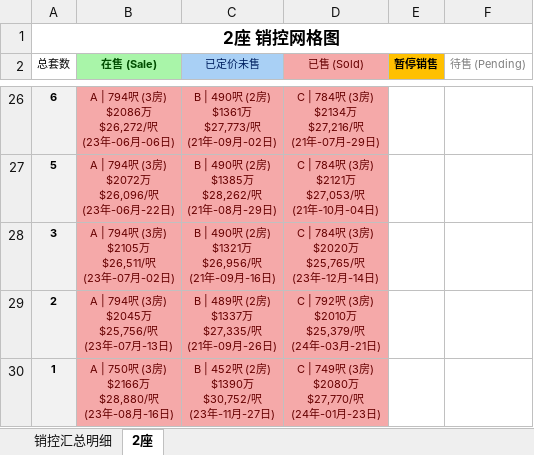
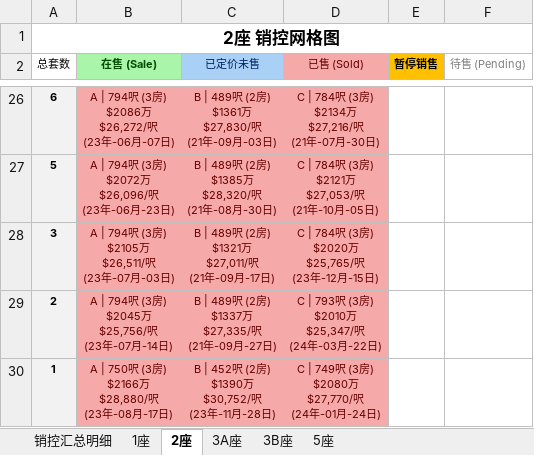
Before and after one commit to neil-studio/hk, an Excel workbook: 九龙-西南九龙-维港汇 I/维港汇 I_销控明细表.xlsx, sheet 2座, drawn as a sheet; only a part is shown, gaps mark what is left out; values as stored, in another font and other column widths than the file's, no borders; ↵ is a line break in a cell; the diff covers the shown part only; the diff names each change by its address in the sheet, - before the commit and + after, or states it on an @@ line.

```diff
--- a/九龙-西南九龙-维港汇 I/维港汇 I_销控明细表.xlsx (sheet 2座)
+++ b/九龙-西南九龙-维港汇 I/维港汇 I_销控明细表.xlsx (sheet 2座)
+sheet tab: 1座
+sheet tab: 3A座
+sheet tab: 3B座
+sheet tab: 5座
-B26 (在售 (Sale)): A | 794呎 (3房) ↵ $2086万 ↵ $26,272/呎 ↵ (23年-06月-06日)
+B26 (在售 (Sale)): A | 794呎 (3房) ↵ $2086万 ↵ $26,272/呎 ↵ (23年-06月-07日)
-C26 (已定价未售): B | 490呎 (2房) ↵ $1361万 ↵ $27,773/呎 ↵ (21年-09月-02日)
+C26 (已定价未售): B | 489呎 (2房) ↵ $1361万 ↵ $27,830/呎 ↵ (21年-09月-03日)
-D26 (已售 (Sold)): C | 784呎 (3房) ↵ $2134万 ↵ $27,216/呎 ↵ (21年-07月-29日)
+D26 (已售 (Sold)): C | 784呎 (3房) ↵ $2134万 ↵ $27,216/呎 ↵ (21年-07月-30日)
-B27 (在售 (Sale)): A | 794呎 (3房) ↵ $2072万 ↵ $26,096/呎 ↵ (23年-06月-22日)
+B27 (在售 (Sale)): A | 794呎 (3房) ↵ $2072万 ↵ $26,096/呎 ↵ (23年-06月-23日)
-C27 (已定价未售): B | 490呎 (2房) ↵ $1385万 ↵ $28,262/呎 ↵ (21年-08月-29日)
+C27 (已定价未售): B | 489呎 (2房) ↵ $1385万 ↵ $28,320/呎 ↵ (21年-08月-30日)
-D27 (已售 (Sold)): C | 784呎 (3房) ↵ $2121万 ↵ $27,053/呎 ↵ (21年-10月-04日)
+D27 (已售 (Sold)): C | 784呎 (3房) ↵ $2121万 ↵ $27,053/呎 ↵ (21年-10月-05日)
-B28 (在售 (Sale)): A | 794呎 (3房) ↵ $2105万 ↵ $26,511/呎 ↵ (23年-07月-02日)
+B28 (在售 (Sale)): A | 794呎 (3房) ↵ $2105万 ↵ $26,511/呎 ↵ (23年-07月-03日)
-C28 (已定价未售): B | 490呎 (2房) ↵ $1321万 ↵ $26,956/呎 ↵ (21年-09月-16日)
+C28 (已定价未售): B | 489呎 (2房) ↵ $1321万 ↵ $27,011/呎 ↵ (21年-09月-17日)
-D28 (已售 (Sold)): C | 784呎 (3房) ↵ $2020万 ↵ $25,765/呎 ↵ (23年-12月-14日)
+D28 (已售 (Sold)): C | 784呎 (3房) ↵ $2020万 ↵ $25,765/呎 ↵ (23年-12月-15日)
-B29 (在售 (Sale)): A | 794呎 (3房) ↵ $2045万 ↵ $25,756/呎 ↵ (23年-07月-13日)
+B29 (在售 (Sale)): A | 794呎 (3房) ↵ $2045万 ↵ $25,756/呎 ↵ (23年-07月-14日)
-C29 (已定价未售): B | 489呎 (2房) ↵ $1337万 ↵ $27,335/呎 ↵ (21年-09月-26日)
+C29 (已定价未售): B | 489呎 (2房) ↵ $1337万 ↵ $27,335/呎 ↵ (21年-09月-27日)
-D29 (已售 (Sold)): C | 792呎 (3房) ↵ $2010万 ↵ $25,379/呎 ↵ (24年-03月-21日)
+D29 (已售 (Sold)): C | 793呎 (3房) ↵ $2010万 ↵ $25,347/呎 ↵ (24年-03月-22日)
-B30 (在售 (Sale)): A | 750呎 (3房) ↵ $2166万 ↵ $28,880/呎 ↵ (23年-08月-16日)
+B30 (在售 (Sale)): A | 750呎 (3房) ↵ $2166万 ↵ $28,880/呎 ↵ (23年-08月-17日)
-C30 (已定价未售): B | 452呎 (2房) ↵ $1390万 ↵ $30,752/呎 ↵ (23年-11月-27日)
+C30 (已定价未售): B | 452呎 (2房) ↵ $1390万 ↵ $30,752/呎 ↵ (23年-11月-28日)
-D30 (已售 (Sold)): C | 749呎 (3房) ↵ $2080万 ↵ $27,770/呎 ↵ (24年-01月-23日)
+D30 (已售 (Sold)): C | 749呎 (3房) ↵ $2080万 ↵ $27,770/呎 ↵ (24年-01月-24日)
```
Also changed, not shown: 61 edited cells elsewhere in this sheet, sheet 销控汇总明细, 17 other files.
